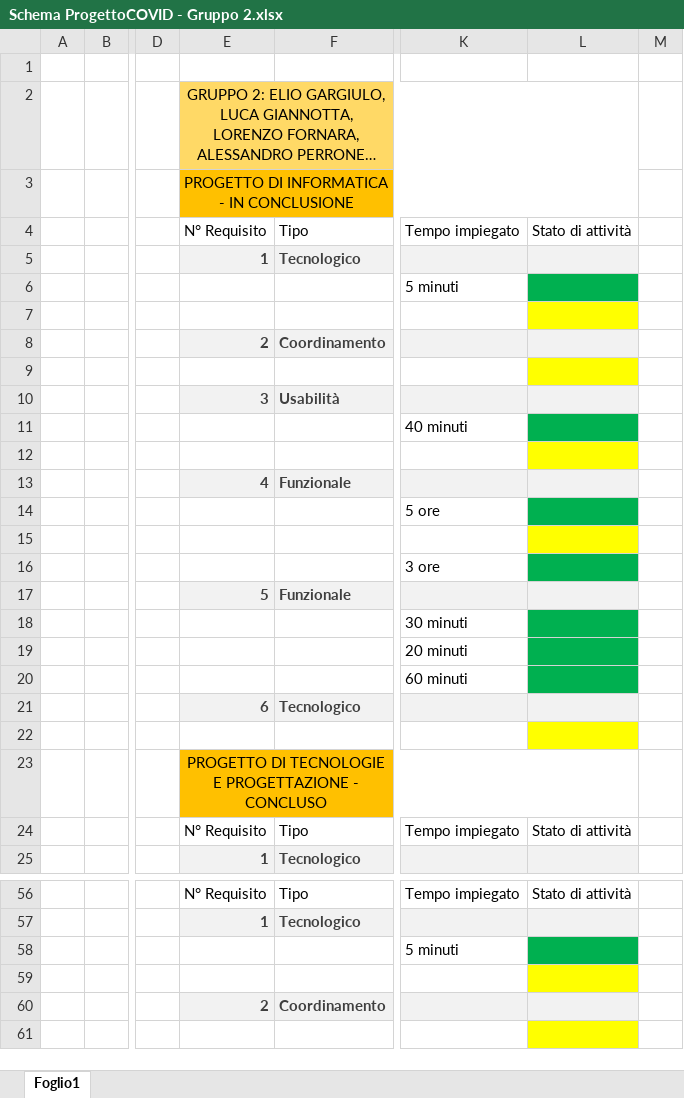
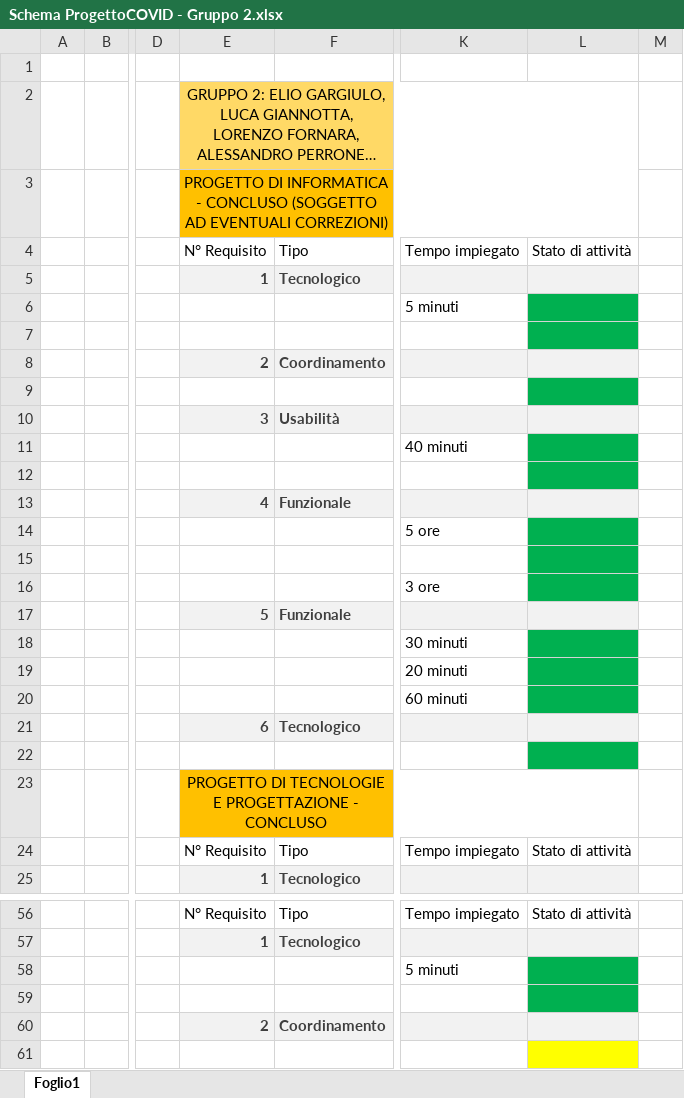
Before and after one commit to Zeptogram/Gruppo-2-Progetto-Interdisciplinare-COVID-19-Protezione-Civile, an Excel workbook: Gestione Progetto Organizzazione/Schema ProgettoCOVID - Gruppo 2.xlsx, sheet Foglio1, drawn as a sheet; only a part is shown, gaps mark what is left out; long unchanged cells end in …; values as stored, in another font and other column widths than the file's, no borders; the diff names each change by its address in the sheet, - before the commit and + after, or states it on an @@ line.

Commit message:
Add files via upload

```diff
--- a/Gestione Progetto Organizzazione/Schema ProgettoCOVID - Gruppo 2.xlsx (sheet Foglio1)
+++ b/Gestione Progetto Organizzazione/Schema ProgettoCOVID - Gruppo 2.xlsx (sheet Foglio1)
-E3: …INFORMATICA - IN CONCLUSIONE
+E3: …INFORMATICA - CONCLUSO (SOGGETTO AD EVENTUALI CORREZIONI)
-L7 fill: #FFFF00
+L7 fill: #00B050
-L9 fill: #FFFF00
+L9 fill: #00B050
-L12 fill: #FFFF00
+L12 fill: #00B050
-L15 fill: #FFFF00
+L15 fill: #00B050
-L22 fill: #FFFF00
+L22 fill: #00B050
-L59 fill: #FFFF00
+L59 fill: #00B050
```
